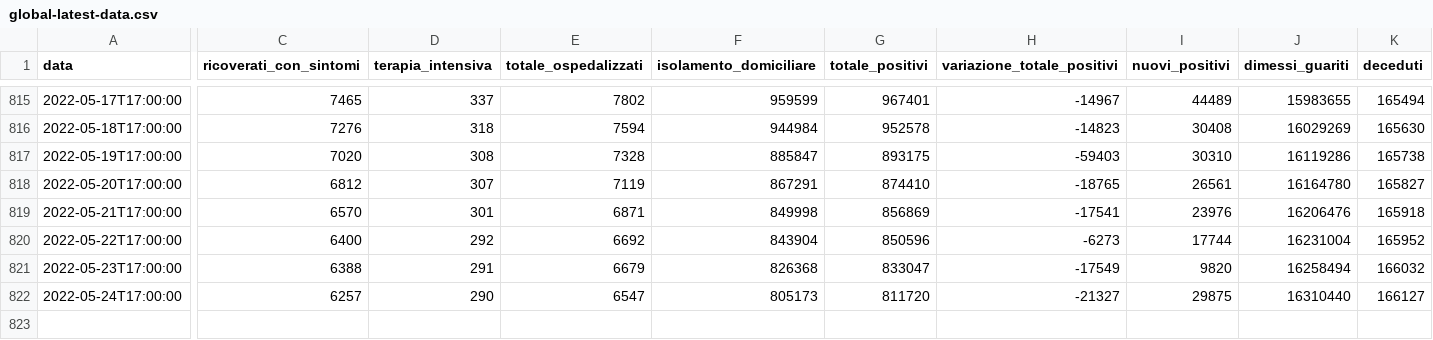
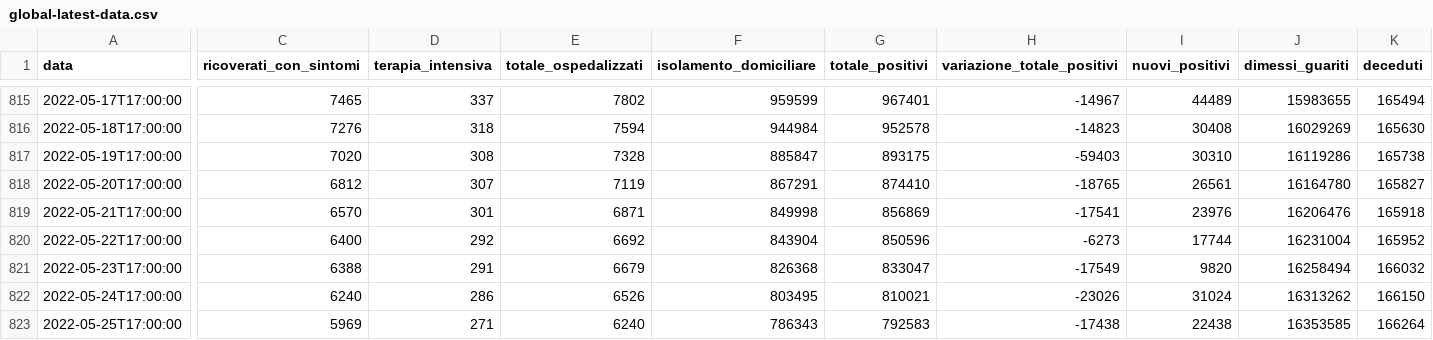
Before and after one commit to Luca-Terrazzan/covid-analysis, a CSV file: data/global-latest-data.csv, drawn as a sheet; only a part is shown, gaps mark what is left out; rows hold the shown columns only; the diff covers the shown part only; the diff names each change by its address in the sheet, - before the commit and + after, or states it on an @@ line.

```diff
--- a/data/global-latest-data.csv
+++ b/data/global-latest-data.csv
-C822 (ricoverati_con_sintomi): 6257
+C822 (ricoverati_con_sintomi): 6240
-D822 (terapia_intensiva): 290
+D822 (terapia_intensiva): 286
-E822 (totale_ospedalizzati): 6547
+E822 (totale_ospedalizzati): 6526
-F822 (isolamento_domiciliare): 805173
+F822 (isolamento_domiciliare): 803495
-G822 (totale_positivi): 811720
+G822 (totale_positivi): 810021
-H822 (variazione_totale_positivi): -21327
+H822 (variazione_totale_positivi): -23026
-I822 (nuovi_positivi): 29875
+I822 (nuovi_positivi): 31024
-J822 (dimessi_guariti): 16310440
+J822 (dimessi_guariti): 16313262
-K822 (deceduti): 166127
+K822 (deceduti): 166150
+row 823: 2022-05-25T17:00:00 | 5969 | 271 | 6240 | 786343 | 792583 | -17438 | 22438 | 16353585 | 166264
```
Also changed, not shown: 8 edited cells elsewhere in this file, data/global-latest-data-with-proportions.csv, 1 other file.
